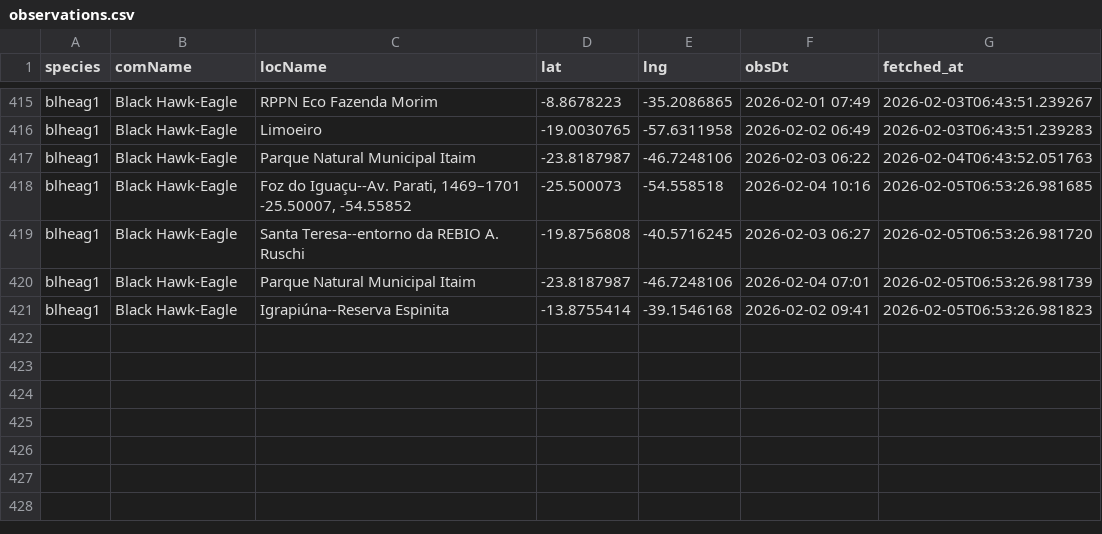
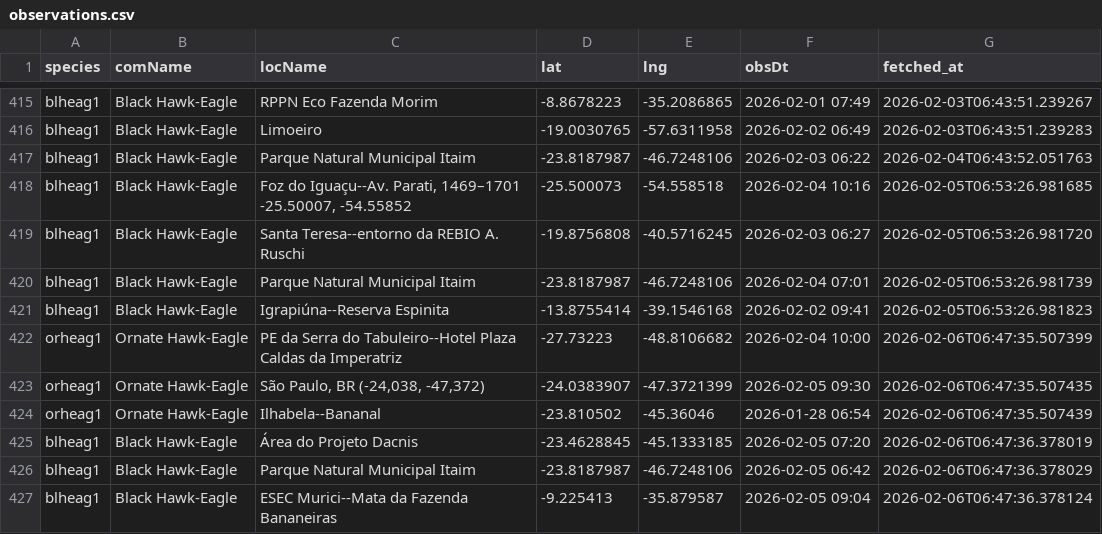
Before and after one commit to LucasEmerickTorrezani/ebird-aguias-de-penacho-dashboard, a CSV file: data/observations.csv, drawn as a sheet; only a part is shown, gaps mark what is left out; the diff names each change by its address in the sheet, - before the commit and + after, or states it on an @@ line.

```diff
--- a/data/observations.csv
+++ b/data/observations.csv
+row 422: orheag1 | Ornate Hawk-Eagle | PE da Serra do Tabuleiro--Hotel Plaza Caldas da Imperatriz | -27.73223 | -48.8106682 | 2026-02-04 10:00 | 2026-02-06T06:47:35.507399
+row 423: orheag1 | Ornate Hawk-Eagle | São Paulo, BR (-24,038, -47,372) | -24.0383907 | -47.3721399 | 2026-02-05 09:30 | 2026-02-06T06:47:35.507435
+row 424: orheag1 | Ornate Hawk-Eagle | Ilhabela--Bananal | -23.810502 | -45.36046 | 2026-01-28 06:54 | 2026-02-06T06:47:35.507439
+row 425: blheag1 | Black Hawk-Eagle | Área do Projeto Dacnis | -23.4628845 | -45.1333185 | 2026-02-05 07:20 | 2026-02-06T06:47:36.378019
+row 426: blheag1 | Black Hawk-Eagle | Parque Natural Municipal Itaim | -23.8187987 | -46.7248106 | 2026-02-05 06:42 | 2026-02-06T06:47:36.378029
+row 427: blheag1 | Black Hawk-Eagle | ESEC Murici--Mata da Fazenda Bananeiras | -9.225413 | -35.879587 | 2026-02-05 09:04 | 2026-02-06T06:47:36.378124
```
